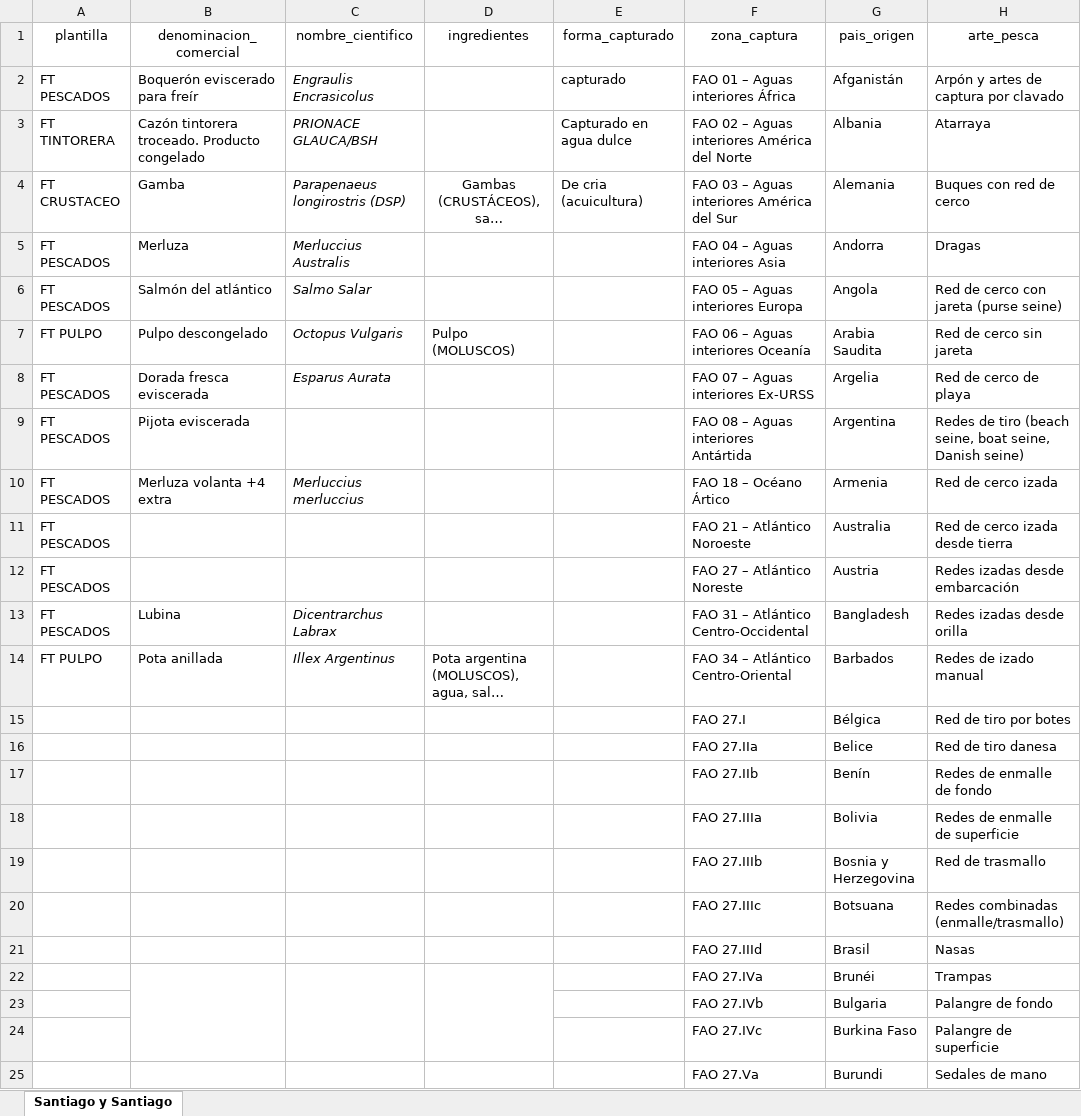
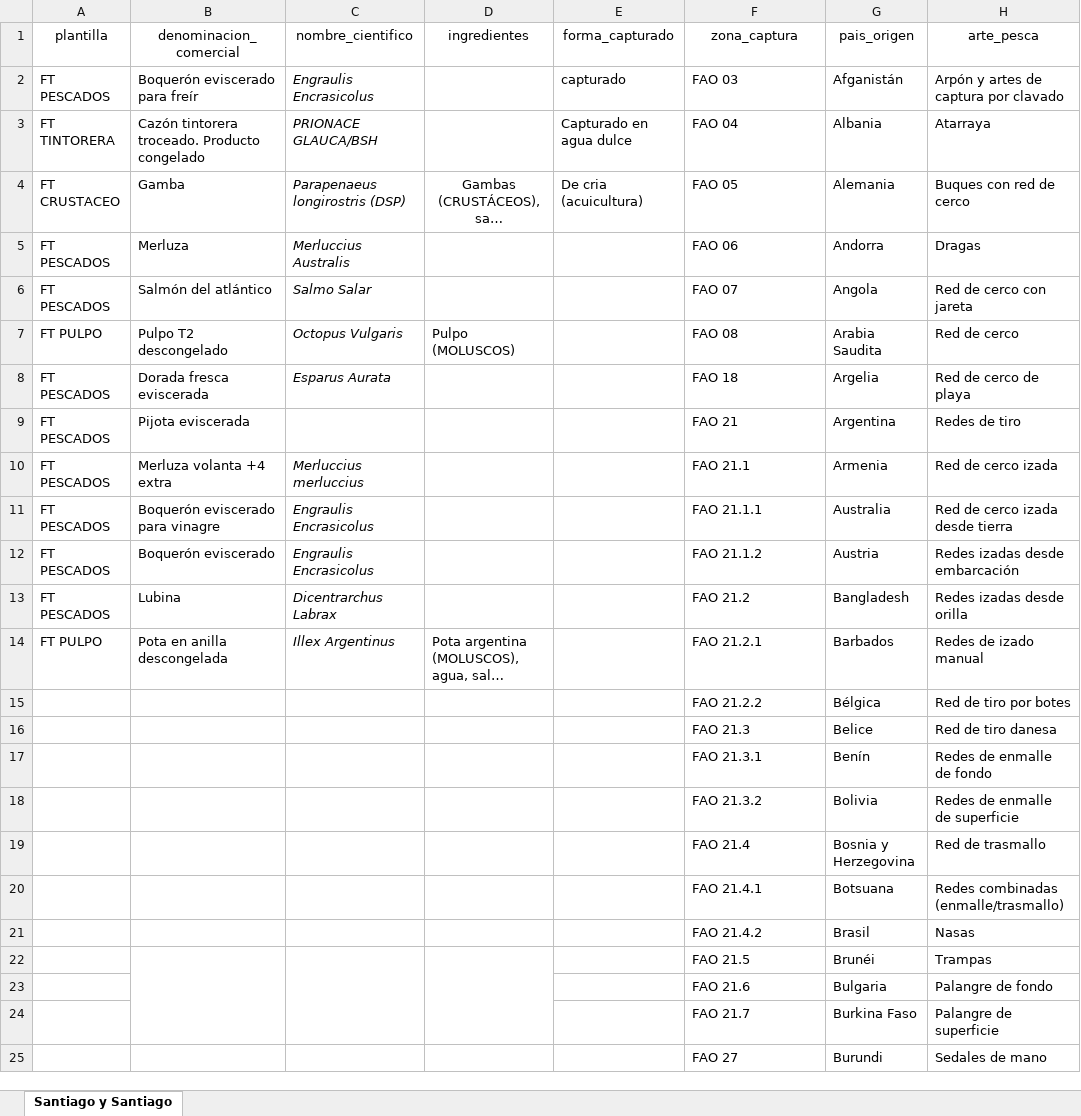
Before and after one commit to safoodapp/Etiquetas-santiago-y-santiago, an Excel workbook: ETIQUETA.xlsx, sheet Santiago y Santiago, drawn as a sheet; only a part is shown; long unchanged cells end in …; values as stored, in another font and other column widths than the file's, no borders; the diff covers the shown part only; the diff names each change by its address in the sheet, - before the commit and + after, or states it on an @@ line.

```diff
--- a/ETIQUETA.xlsx (sheet Santiago y Santiago)
+++ b/ETIQUETA.xlsx (sheet Santiago y Santiago)
-F2 (zona_captura): FAO 01 – Aguas interiores África
+F2 (zona_captura): FAO 03
-F3 (zona_captura): FAO 02 – Aguas interiores América del Norte
+F3 (zona_captura): FAO 04
-F4 (zona_captura): FAO 03 – Aguas interiores América del Sur
+F4 (zona_captura): FAO 05
-F5 (zona_captura): FAO 04 – Aguas interiores Asia
+F5 (zona_captura): FAO 06
-F6 (zona_captura): FAO 05 – Aguas interiores Europa
+F6 (zona_captura): FAO 07
-H6 (arte_pesca): Red de cerco con jareta (purse seine)
+H6 (arte_pesca): Red de cerco con jareta
-B7 (denominacion_comercial): Pulpo descongelado
+B7 (denominacion_comercial): Pulpo T2 descongelado
-F7 (zona_captura): FAO 06 – Aguas interiores Oceanía
+F7 (zona_captura): FAO 08
-H7 (arte_pesca): Red de cerco sin jareta
+H7 (arte_pesca): Red de cerco
-F8 (zona_captura): FAO 07 – Aguas interiores Ex-URSS
+F8 (zona_captura): FAO 18
-F9 (zona_captura): FAO 08 – Aguas interiores Antártida
+F9 (zona_captura): FAO 21
-H9 (arte_pesca): Redes de tiro (beach seine, boat seine, Danish seine)
+H9 (arte_pesca): Redes de tiro
-F10 (zona_captura): FAO 18 – Océano Ártico
+F10 (zona_captura): FAO 21.1
-B11 (denominacion_comercial): (empty)
+B11 (denominacion_comercial): Boquerón eviscerado para vinagre
-C11:C12 (nombre_cientifico): (empty)
+C11:C12 (nombre_cientifico): Engraulis Encrasicolus
-F11 (zona_captura): FAO 21 – Atlántico Noroeste
+F11 (zona_captura): FAO 21.1.1
-B12 (denominacion_comercial): (empty)
+B12 (denominacion_comercial): Boquerón eviscerado
-F12 (zona_captura): FAO 27 – Atlántico Noreste
+F12 (zona_captura): FAO 21.1.2
-F13 (zona_captura): FAO 31 – Atlántico Centro-Occidental
+F13 (zona_captura): FAO 21.2
-B14 (denominacion_comercial): Pota anillada
+B14 (denominacion_comercial): Pota en anilla descongelada
-F14 (zona_captura): FAO 34 – Atlántico Centro-Oriental
+F14 (zona_captura): FAO 21.2.1
-F15 (zona_captura): FAO 27.I
+F15 (zona_captura): FAO 21.2.2
-F16 (zona_captura): FAO 27.IIa
+F16 (zona_captura): FAO 21.3
-F17 (zona_captura): FAO 27.IIb
+F17 (zona_captura): FAO 21.3.1
-F18 (zona_captura): FAO 27.IIIa
+F18 (zona_captura): FAO 21.3.2
-F19 (zona_captura): FAO 27.IIIb
+F19 (zona_captura): FAO 21.4
-F20 (zona_captura): FAO 27.IIIc
+F20 (zona_captura): FAO 21.4.1
-F21 (zona_captura): FAO 27.IIId
+F21 (zona_captura): FAO 21.4.2
-F22 (zona_captura): FAO 27.IVa
+F22 (zona_captura): FAO 21.5
-F23 (zona_captura): FAO 27.IVb
+F23 (zona_captura): FAO 21.6
-F24 (zona_captura): FAO 27.IVc
+F24 (zona_captura): FAO 21.7
-F25 (zona_captura): FAO 27.Va
+F25 (zona_captura): FAO 27
```
Also changed, not shown: other rows of this sheet.
